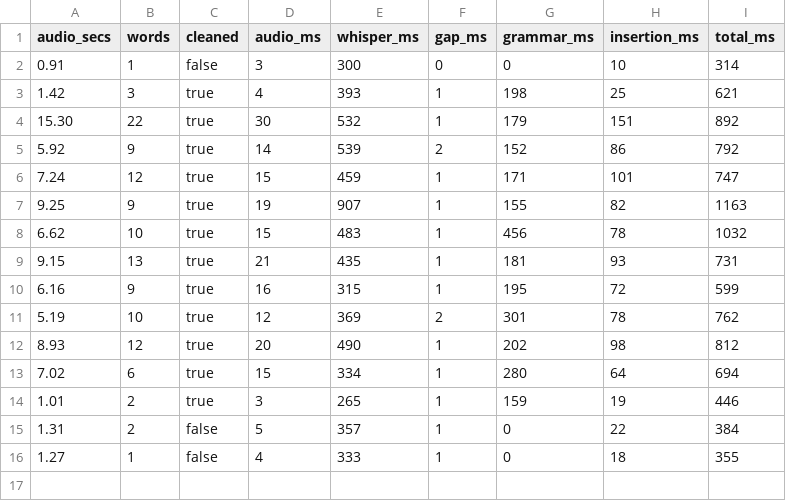
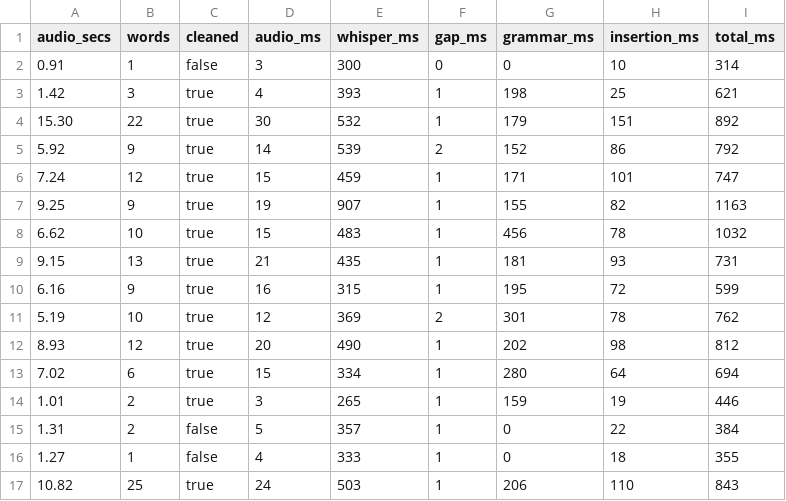
Before and after one commit to sridhar-zentelai/piplo, a CSV file: piplo-latency.csv, drawn as a sheet.

```diff
--- a/piplo-latency.csv
+++ b/piplo-latency.csv
@@ -16 +16,2 @@ audio_secs,words,cleaned,audio_ms,whisper_ms,gap_ms,grammar_ms,insertion_ms,tota
 1.27,1,false,4,333,1,0,18,355
+10.82,25,true,24,503,1,206,110,843
```
